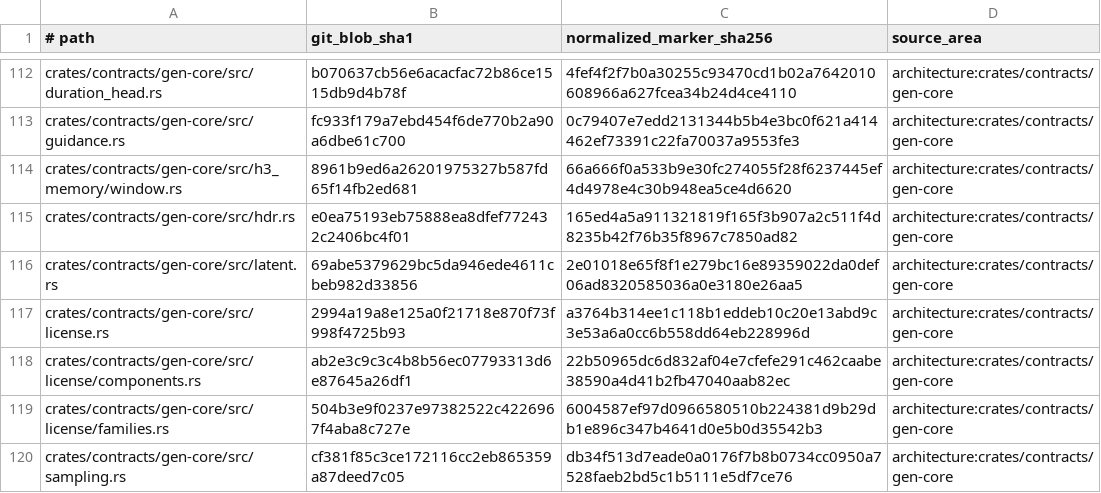
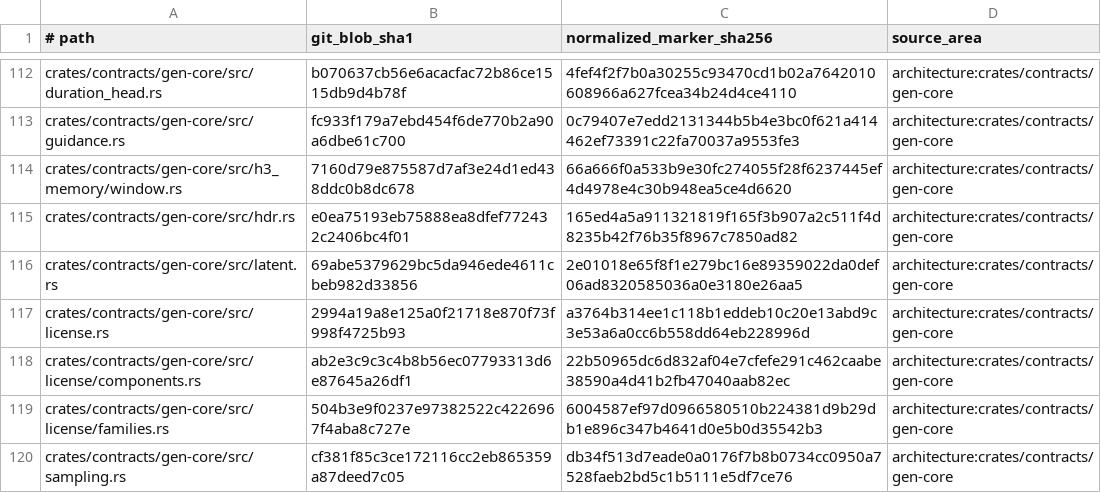
Before and after one commit to SceneWorks/SceneWorks, a TSV file: config/inference-provenance-candidates.tsv, drawn as a sheet; only a part is shown, gaps mark what is left out.

Commit message:
SW-F329 pin bounded CUDA preprocessing on inference main

```diff
--- a/config/inference-provenance-candidates.tsv
+++ b/config/inference-provenance-candidates.tsv
@@ -113,3 +113,3 @@ crates/contracts/gen-core/src/duration_head.rs	b070637cb56e6acacfac72b86ce1515db
 crates/contracts/gen-core/src/guidance.rs	fc933f179a7ebd454f6de770b2a90a6dbe61c700	0c79407e7edd2131344b5b4e3bc0f621a414462ef73391c22fa70037a9553fe3	architecture:crates/contracts/gen-core
-crates/contracts/gen-core/src/h3_memory/window.rs	8961b9ed6a26201975327b587fd65f14fb2ed681	66a666f0a533b9e30fc274055f28f6237445ef4d4978e4c30b948ea5ce4d6620	architecture:crates/contracts/gen-core
+crates/contracts/gen-core/src/h3_memory/window.rs	7160d79e875587d7af3e24d1ed438ddc0b8dc678	66a666f0a533b9e30fc274055f28f6237445ef4d4978e4c30b948ea5ce4d6620	architecture:crates/contracts/gen-core
 crates/contracts/gen-core/src/hdr.rs	e0ea75193eb75888ea8dfef772432c2406bc4f01	165ed4a5a911321819f165f3b907a2c511f4d8235b42f76b35f8967c7850ad82	architecture:crates/contracts/gen-core
```
Also changed, not shown: 8 other files.
